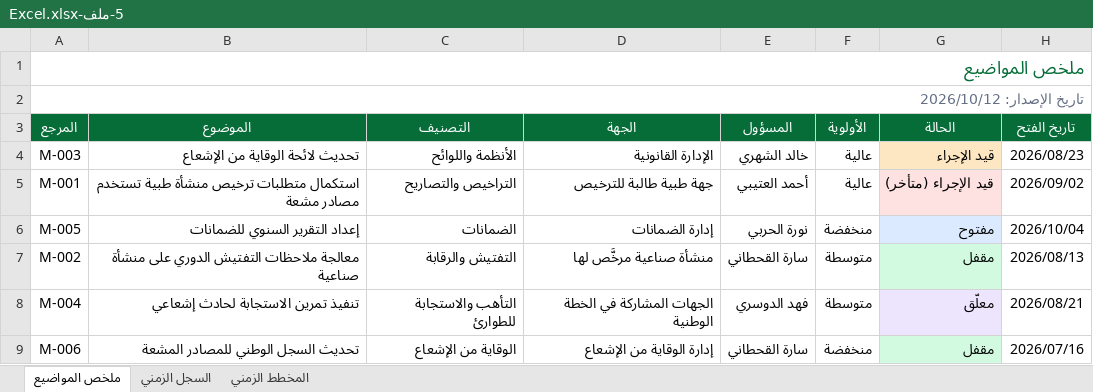
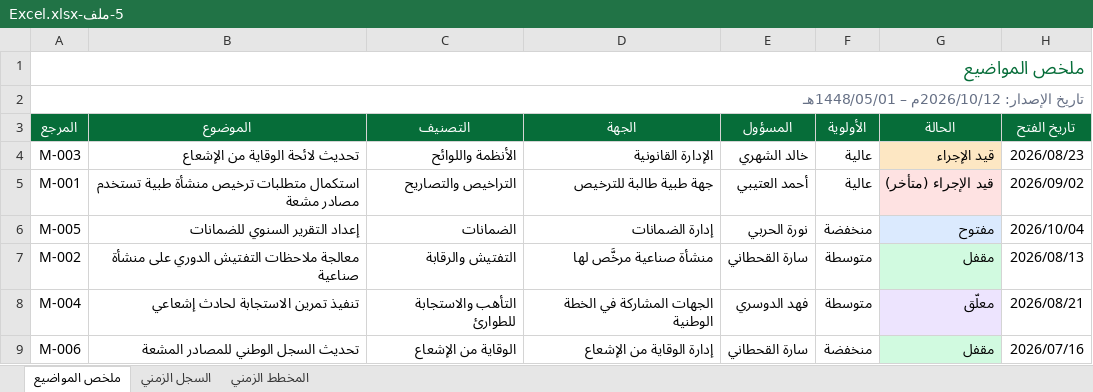
Before and after one commit to msoghayer7/FSmsoghayer, an Excel workbook: samples/5-ملف-Excel.xlsx, sheet ملخص المواضيع, drawn as a sheet; only a part is shown; values as stored, in another font and other column widths than the file's, no borders; the diff names each change by its address in the sheet, - before the commit and + after, or states it on an @@ line.

```diff
--- a/samples/5-ملف-Excel.xlsx (sheet ملخص المواضيع)
+++ b/samples/5-ملف-Excel.xlsx (sheet ملخص المواضيع)
-A2 (المرجع): تاريخ الإصدار: 2026/10/12
+A2 (المرجع): تاريخ الإصدار: 2026/10/12م – 1448/05/01هـ
```
Also changed, not shown: sheet السجل الزمني, 14 other files.
